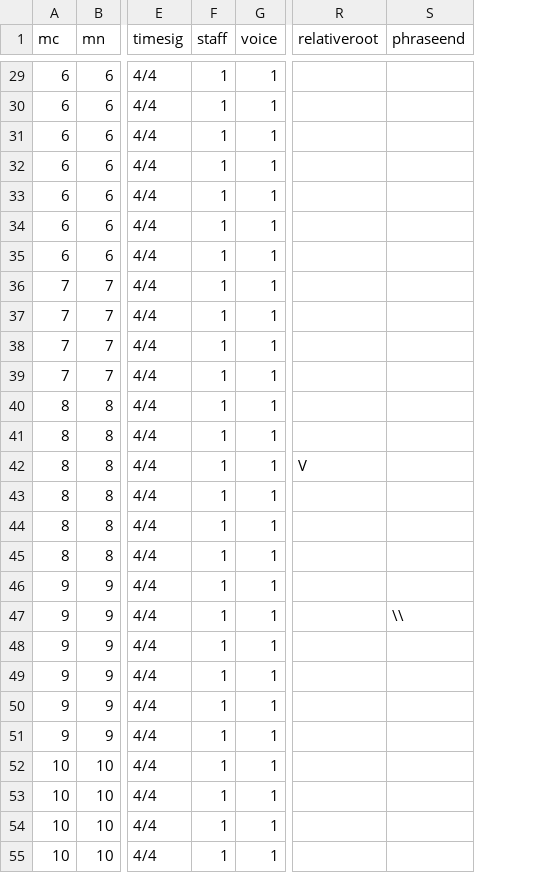
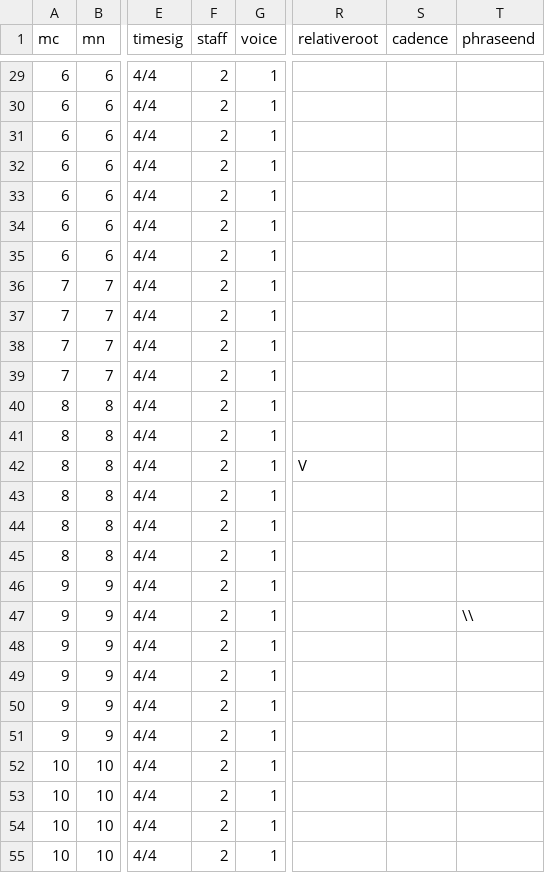
Before and after one commit to DCMLab/couperin_clavecin, a TSV file: harmonies/05_cinquième_prélude.tsv, drawn as a sheet; only a part is shown, gaps mark what is left out; the diff covers the shown part only; the diff names each change by its address in the sheet, - before the commit and + after, or states it on an @@ line.

```diff
--- a/harmonies/05_cinquième_prélude.tsv
+++ b/harmonies/05_cinquième_prélude.tsv
+column S (cadence), empty
-F29:F55 (staff): 1
+F29:F55 (staff): 2
```
Also changed, not shown: 101 edited cells elsewhere in this file, notes/01_premier_prélude_AN.tsv, notes/02_second_prélude_AN.tsv, 17 other files.
